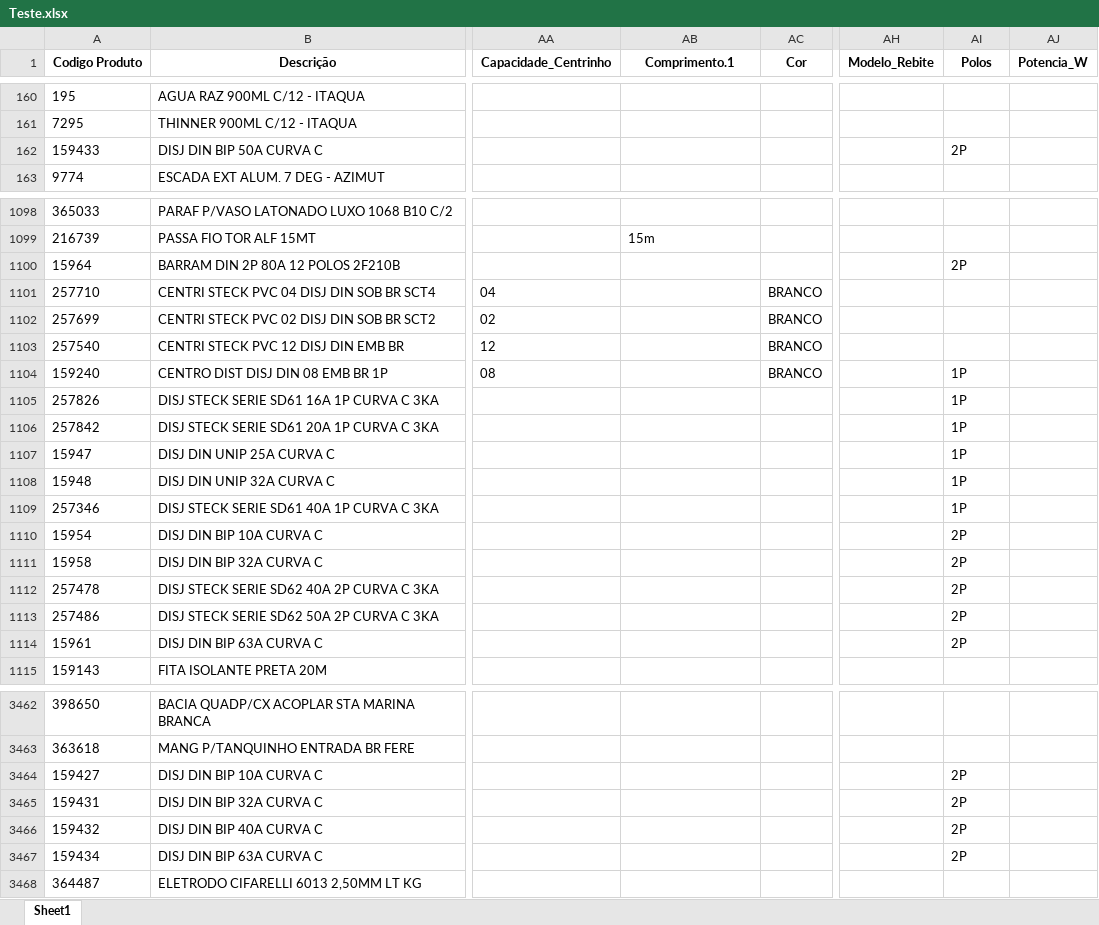
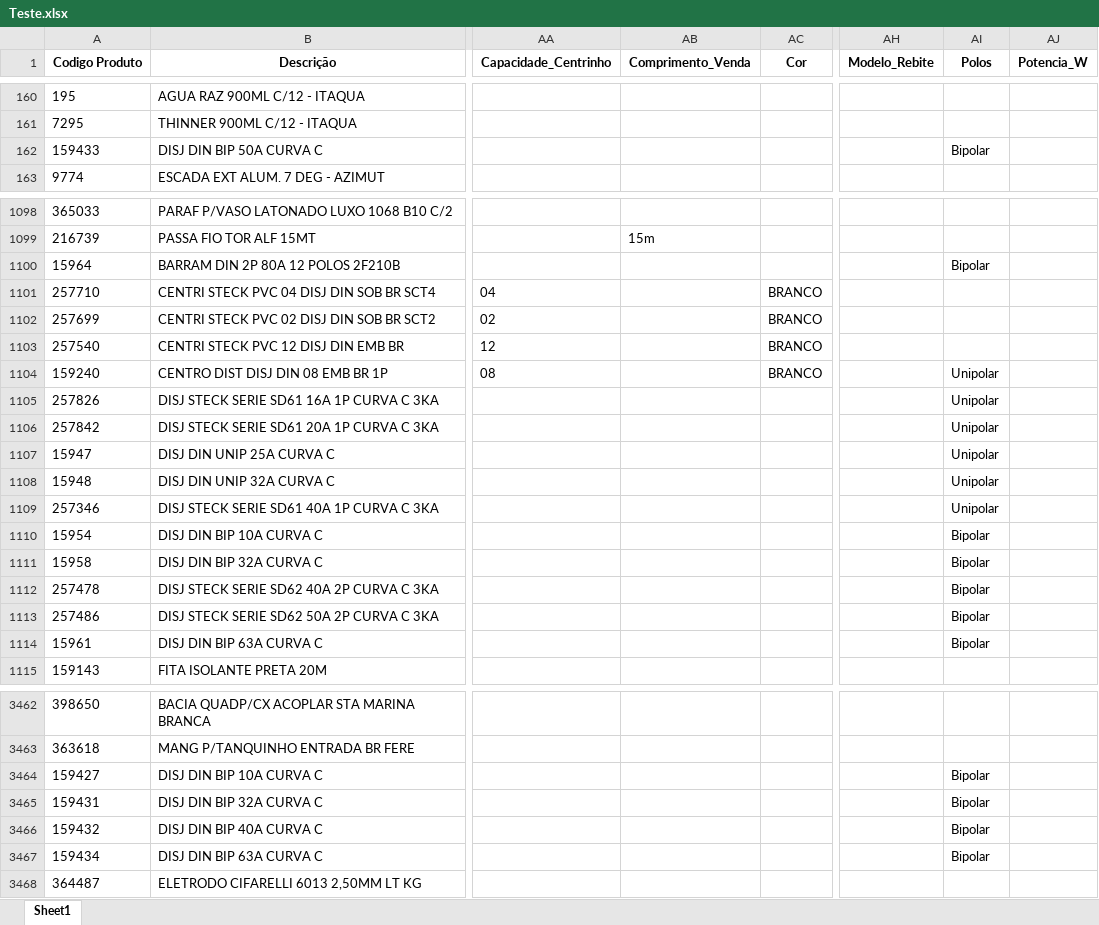
Before and after one commit to Lucas-Fernandes-Silva/auto_shopee, an Excel workbook: Teste.xlsx, sheet Sheet1, drawn as a sheet; only a part is shown, gaps mark what is left out; values as stored, in another font and other column widths than the file's, no borders; the diff covers the shown part only; the diff names each change by its address in the sheet, - before the commit and + after, or states it on an @@ line.

```diff
--- a/Teste.xlsx (sheet Sheet1)
+++ b/Teste.xlsx (sheet Sheet1)
-AB1: Comprimento.1
+AB1: Comprimento_Venda
-AI162 (Polos): 2P
+AI162 (Polos): Bipolar
-AI1100 (Polos): 2P
+AI1100 (Polos): Bipolar
-AI1104:AI1109 (Polos): 1P
+AI1104:AI1109 (Polos): Unipolar
-AI1110:AI1114 (Polos): 2P
+AI1110:AI1114 (Polos): Bipolar
-AI3464:AI3467 (Polos): 2P
+AI3464:AI3467 (Polos): Bipolar
```
Also changed, not shown: 30 edited cells elsewhere in this sheet, planilhas/outputs/Produtos_Classificados.xlsx, planilhas/outputs/Relatorio_Dominios_Ambiguos.xlsx, 1 other file.
